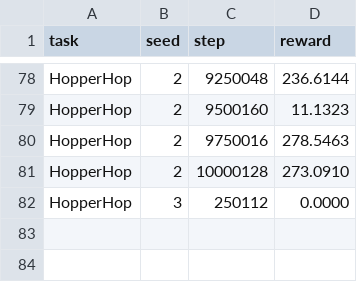
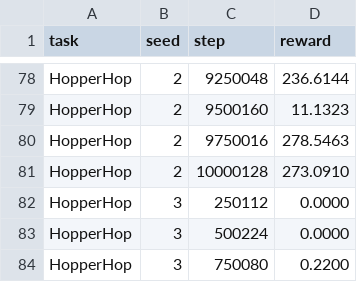
Before and after one commit to SuuTTT/helios-rl, a CSV file: exp/benchmark/tdmpc2_HopperHop_phasez_baseline.csv, drawn as a sheet; only a part is shown, gaps mark what is left out; the diff names each change by its address in the sheet, - before the commit and + after, or states it on an @@ line.

```diff
--- a/exp/benchmark/tdmpc2_HopperHop_phasez_baseline.csv
+++ b/exp/benchmark/tdmpc2_HopperHop_phasez_baseline.csv
+row 83: HopperHop | 3 | 500224 | 0.0000
+row 84: HopperHop | 3 | 750080 | 0.2200
```
Also changed, not shown: exp/tdmpc_glass/remote_mirror/ssh6_4060/HopperHop_phaseq_knee/seed_5.csv, exp/tdmpc_glass/remote_mirror/ssh6_4060/HopperHop_phaseq_knee/seed_5_diag.csv, 15 other files.
